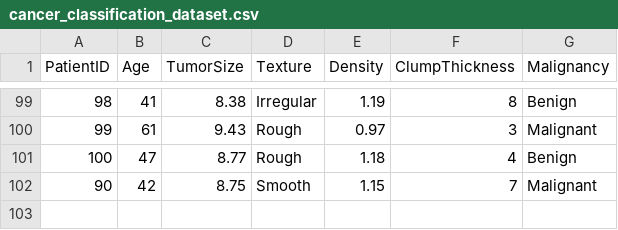
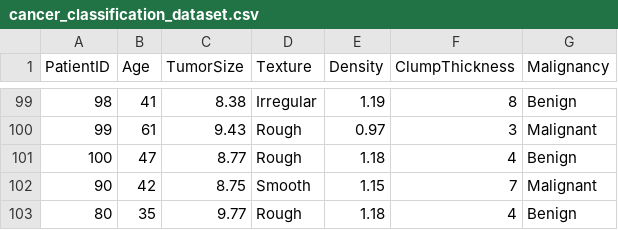
Before and after one commit to mahileni-ux/rvsmahi, a CSV file: cancer_classification_dataset.csv, drawn as a sheet; only a part is shown, gaps mark what is left out; the diff names each change by its address in the sheet, - before the commit and + after, or states it on an @@ line.

Commit message:
Update cancer_classification_dataset.csv

```diff
--- a/cancer_classification_dataset.csv
+++ b/cancer_classification_dataset.csv
+row 103: 80 | 35 | 9.77 | Rough | 1.18 | 4 | Benign
```
